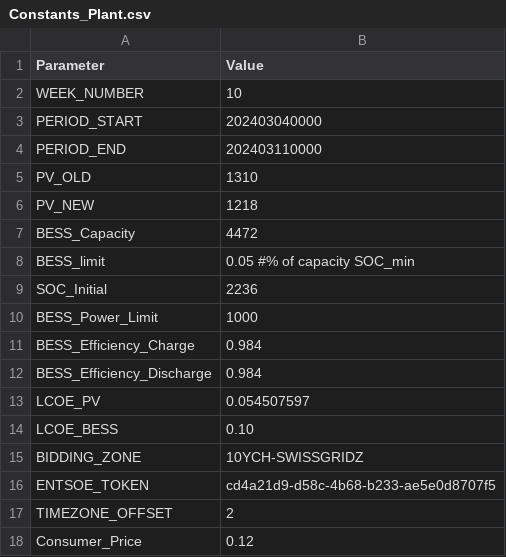
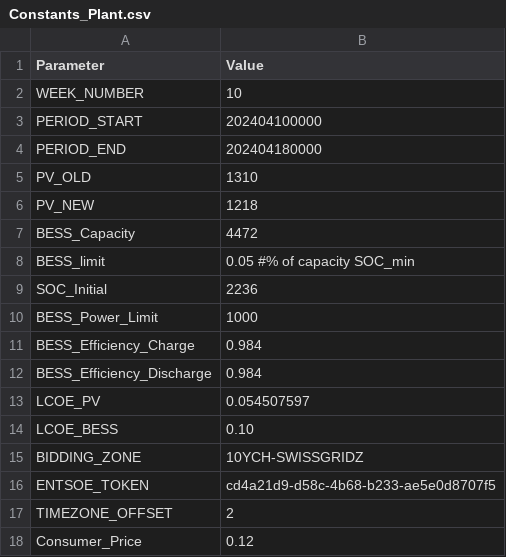
Before and after one commit to diegomalsiner1/V1_First_Model, a CSV file: Input Data Files/Constants_Plant.csv, drawn as a sheet.

Commit message:
UPDATE DATA PV and CONSUMER, Reference, PV SCALING

```diff
--- a/Input Data Files/Constants_Plant.csv
+++ b/Input Data Files/Constants_Plant.csv
@@ -2,4 +2,4 @@ Parameter,Value
 WEEK_NUMBER,10
-PERIOD_START,202403040000
-PERIOD_END,202403110000
+PERIOD_START,202404100000
+PERIOD_END,202404180000
 PV_OLD,1310
```
Also changed, not shown: 7 other files.
